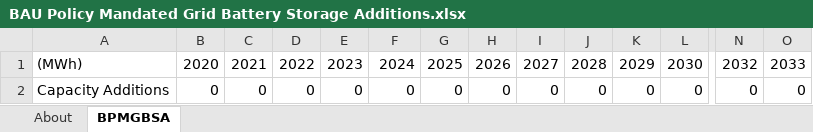
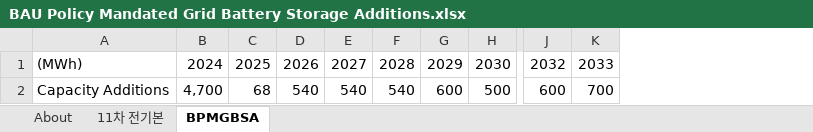
Before and after one commit to EnergyInnovation/eps-southkorea, an Excel workbook: InputData/elec/BPMGBSA/BAU Policy Mandated Grid Battery Storage Additions.xlsx, sheet BPMGBSA, drawn as a sheet; only a part is shown, gaps mark what is left out; values as stored, in another font and other column widths than the file's, no borders; removed rows and columns are numbered as before the commit, all else as after; the diff covers the shown part only; the diff names each change by its address in the sheet, - before the commit and + after, or states it on an @@ line.

```diff
--- a/InputData/elec/BPMGBSA/BAU Policy Mandated Grid Battery Storage Additions.xlsx (sheet BPMGBSA)
+++ b/InputData/elec/BPMGBSA/BAU Policy Mandated Grid Battery Storage Additions.xlsx (sheet BPMGBSA)
+sheet tab: 11차 전기본
-column B, rows 1-2: 2020 | 0
-column C, rows 1-2: 2021 | 0
-column D, rows 1-2: 2022 | 0
-column E, rows 1-2: 2023 | 0
-B2: 0
+B2: 4,700
-C2: 0
+C2: 68
-D2: 0
+D2: 540
-E2: 0
+E2: 540
-F2: 0
+F2: 540
-G2: 0
+G2: 600
-H2: 0
+H2: 500
-J2: 0
+J2: 600
-K2: 0
+K2: 700
```
Also changed, not shown: 4 edited cells elsewhere in this sheet, sheet About, formulas that keep their value, charts or pictures, InputData/add-outputs/NoH/Number of Households.xlsx, InputData/elec/RQSD/RPS Qualifying Source Definitions.xlsx, 5 other files.
